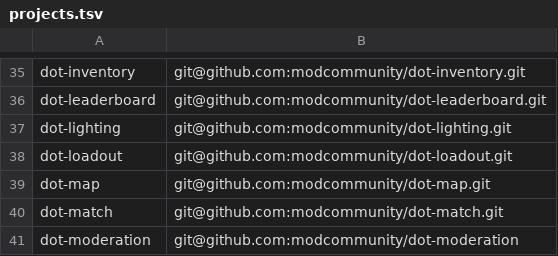
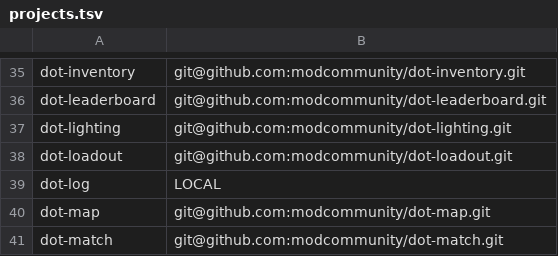
Before and after one commit to modcommunity/dot-bootstrap, a TSV file: projects.tsv, drawn as a sheet; only a part is shown, gaps mark what is left out; the shorter side is filled out with more unchanged rows.

```diff
--- a/projects.tsv
+++ b/projects.tsv
@@ -38,2 +38,3 @@ dot-lighting	git@github.com:modcommunity/dot-lighting.git
 dot-loadout	git@github.com:modcommunity/dot-loadout.git
+dot-log	LOCAL
 dot-map	git@github.com:modcommunity/dot-map.git
```
